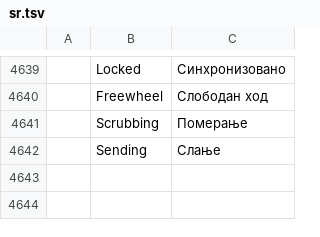
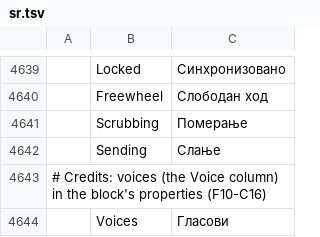
Before and after one commit to ubuntuokos/CinemaFundArchitecture4, a TSV file: i18n/sr.tsv, drawn as a sheet; only a part is shown, gaps mark what is left out; the diff names each change by its address in the sheet, - before the commit and + after, or states it on an @@ line.

```diff
--- a/i18n/sr.tsv
+++ b/i18n/sr.tsv
+row 4643: # Credits: voices (the Voice column) in the block's properties (F10-C16)
+row 4644:  | Voices | Гласови
```
Also changed, not shown: i18n/bg.tsv, i18n/ka.tsv, 41 other files.
